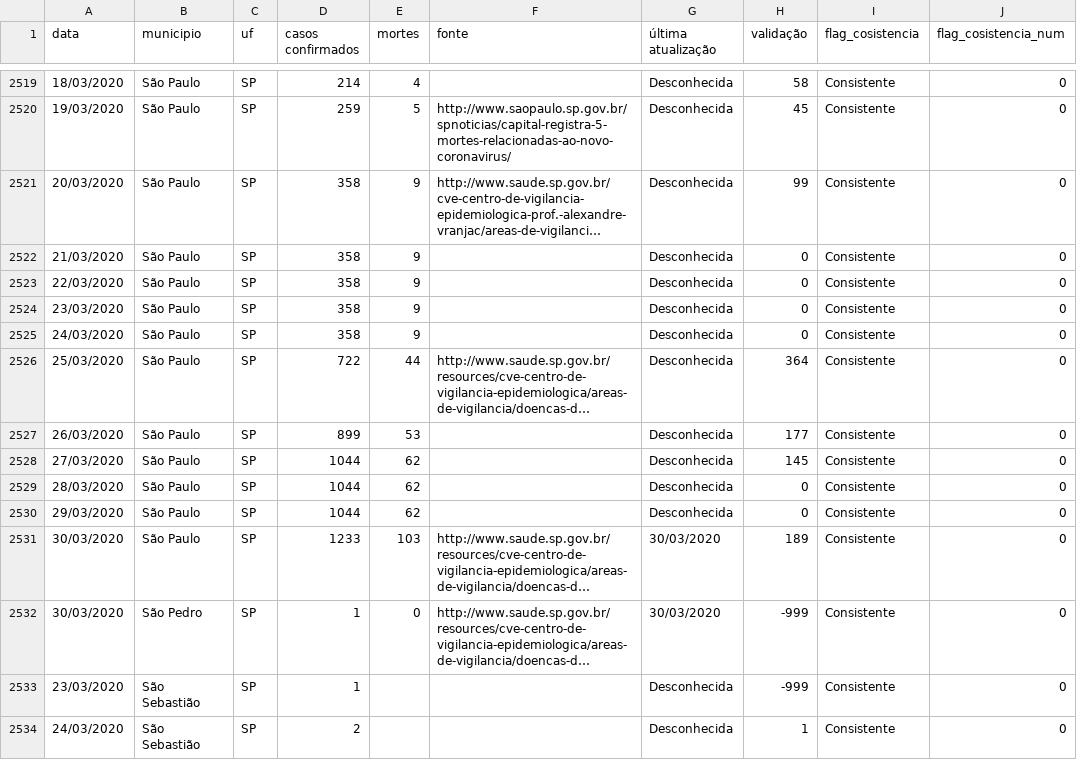
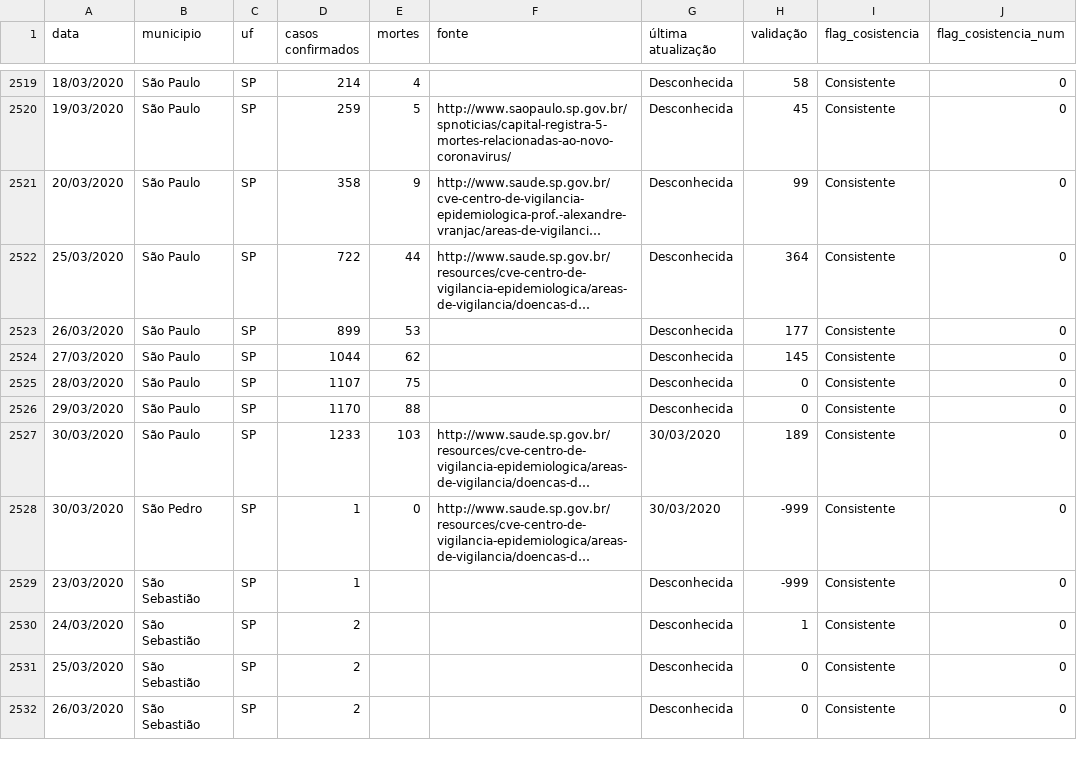
Before and after one commit to pedroseiler/coronavirus, a CSV file: data/coronavirus_nagano/base_diária_por_municipio.csv, drawn as a sheet; only a part is shown, gaps mark what is left out; the shorter side is filled out with more unchanged rows; long unchanged cells end in …; removed rows and columns are numbered as before the commit, all else as after; the diff names each change by its address in the sheet, - before the commit and + after, or states it on an @@ line.

Commit message:
Adding base completion

```diff
--- a/data/coronavirus_nagano/base_diária_por_municipio.csv
+++ b/data/coronavirus_nagano/base_diária_por_municipio.csv
-row 2522: 21/03/2020 | São Paulo | SP | 358 | 9 |  | Desconhecida | 0 | Consistente | 0
-row 2523: 22/03/2020 | São Paulo | SP | 358 | 9 |  | Desconhecida | 0 | Consistente | 0
-row 2524: 23/03/2020 | São Paulo | SP | 358 | 9 |  | Desconhecida | 0 | Consistente | 0
-row 2525: 24/03/2020 | São Paulo | SP | 358 | 9 |  | Desconhecida | 0 | Consistente | 0
-D2525 (casos confirmados): 1044
+D2525 (casos confirmados): 1107
-E2525 (mortes): 62
+E2525 (mortes): 75
-D2526 (casos confirmados): 1044
+D2526 (casos confirmados): 1170
-E2526 (mortes): 62
+E2526 (mortes): 88
```
Also changed, not shown: data/brasilio/base_diaria_por_municipio.csv, data/coronavirus_brazil_vicosa/cases-brazil-cities-time.csv, 3 other files.
